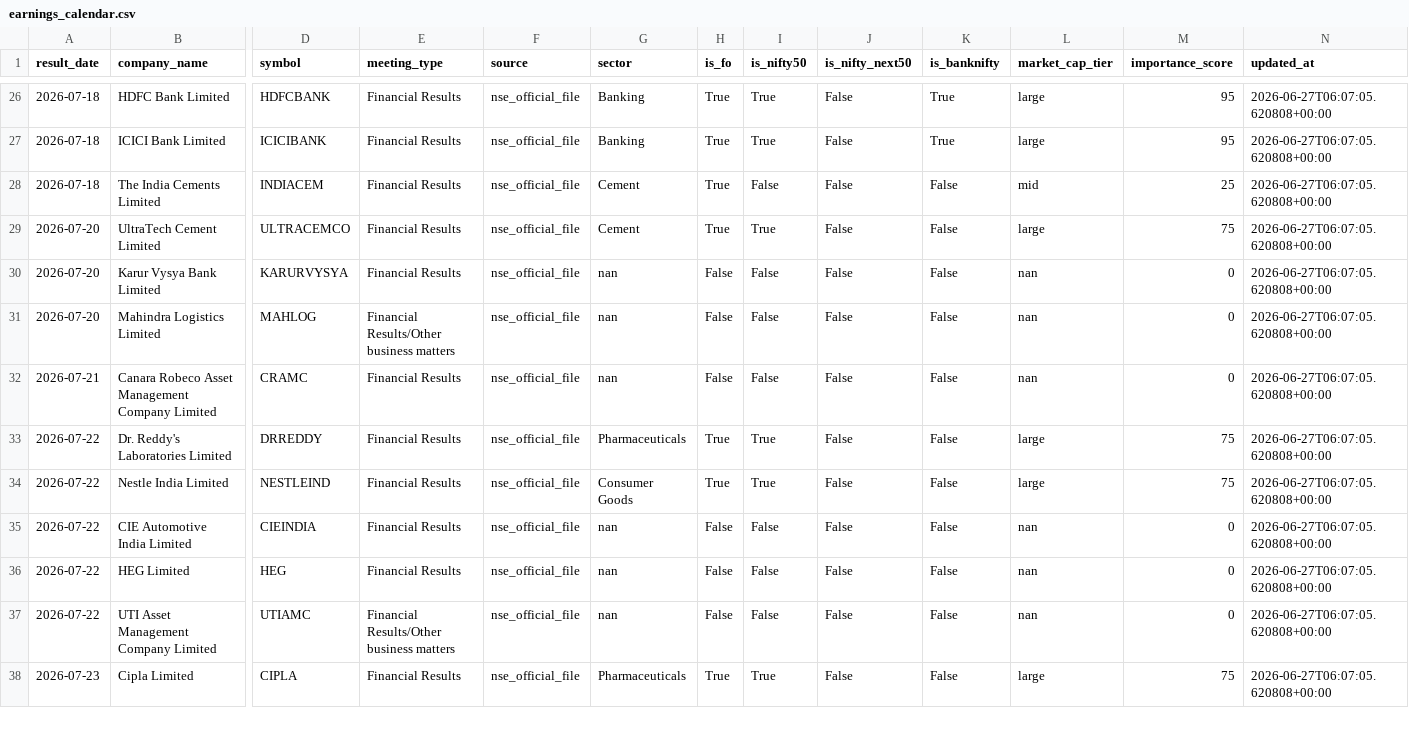
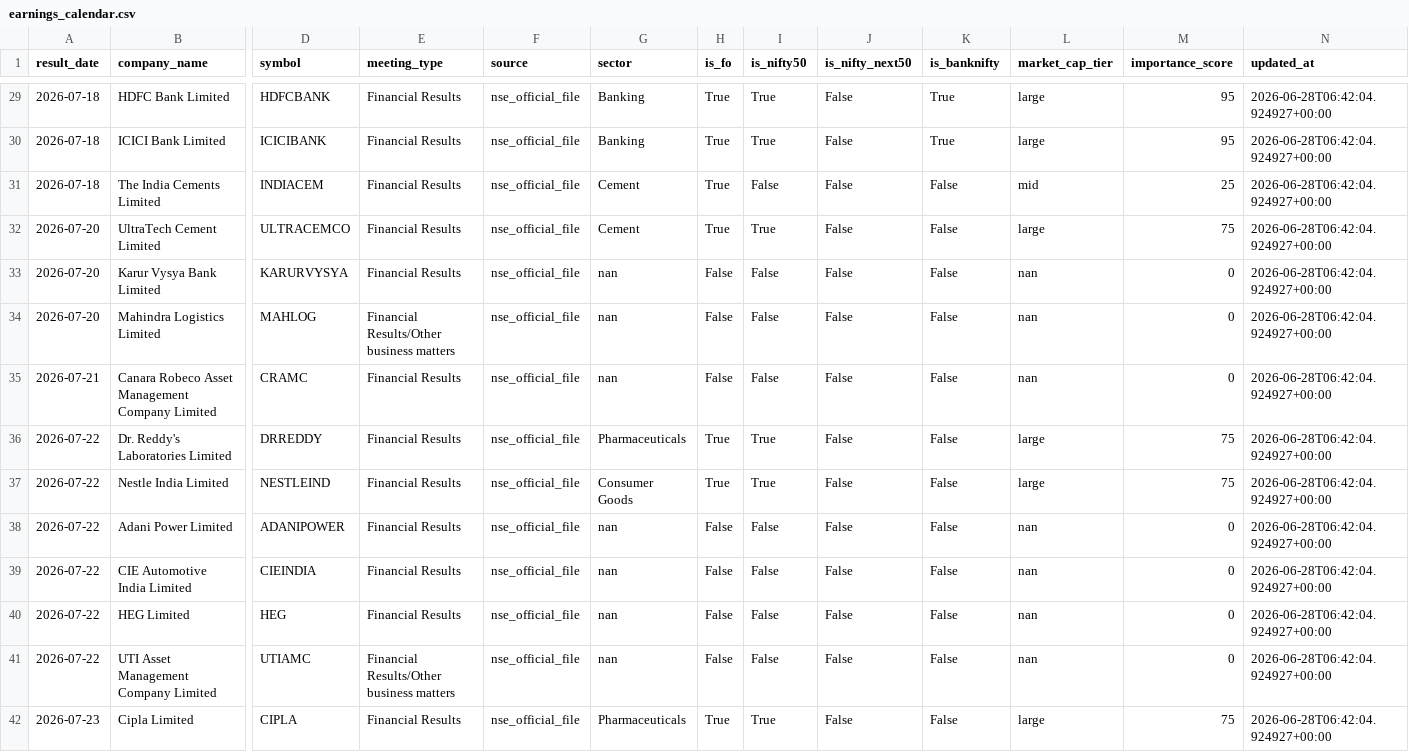
Before and after one commit to atharvagrawal28/fo_platform, a CSV file: data/earnings_calendar.csv, drawn as a sheet; only a part is shown, gaps mark what is left out; addresses are those after the commit; rows hold the shown columns only; the diff covers the shown part only; the diff names each change by its address in the sheet, - before the commit and + after, or states it on an @@ line.

```diff
--- a/data/earnings_calendar.csv
+++ b/data/earnings_calendar.csv
-N29:N37 (updated_at): 2026-06-27T06:07:05.620808+00:00
+N29:N37 (updated_at): 2026-06-28T06:42:04.924927+00:00
+row 38: 2026-07-22 | Adani Power Limited | ADANIPOWER | Financial Results | nse_official_file | nan | False | False | False | False | nan | 0 | 2026-06-28T06:42:04.924927+00:00
-N39:N42 (updated_at): 2026-06-27T06:07:05.620808+00:00
+N39:N42 (updated_at): 2026-06-28T06:42:04.924927+00:00
```
Also changed, not shown: 4 added rows, 1 removed row and 57 edited cells elsewhere in this file, 1 other file.
